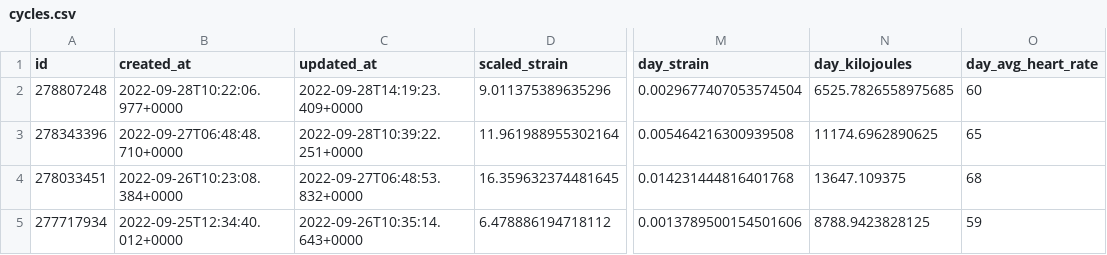
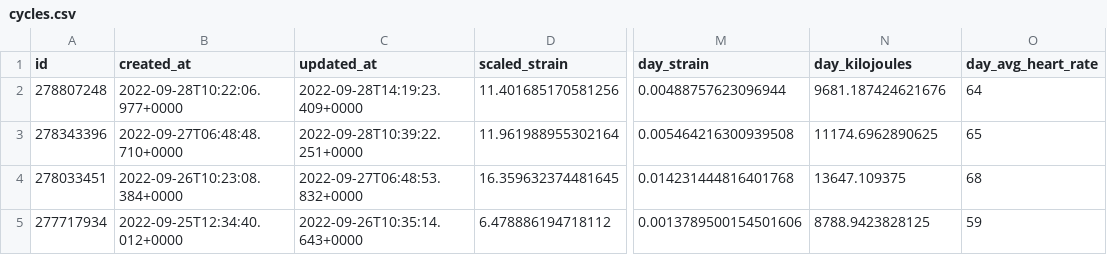
Before and after one commit to jrozra200/jakes_health_kit, a CSV file: data/cycles.csv, drawn as a sheet; only a part is shown, gaps mark what is left out; the diff names each change by its address in the sheet, - before the commit and + after, or states it on an @@ line.

```diff
--- a/data/cycles.csv
+++ b/data/cycles.csv
-D2 (scaled_strain): 9.011375389635296
+D2 (scaled_strain): 11.401685170581256
-M2 (day_strain): 0.0029677407053574504
+M2 (day_strain): 0.00488757623096944
-N2 (day_kilojoules): 6525.7826558975685
+N2 (day_kilojoules): 9681.187424621676
-O2 (day_avg_heart_rate): 60
+O2 (day_avg_heart_rate): 64
```
Also changed, not shown: data/calendar_events.csv, data/sleeps.csv, 3 other files.
